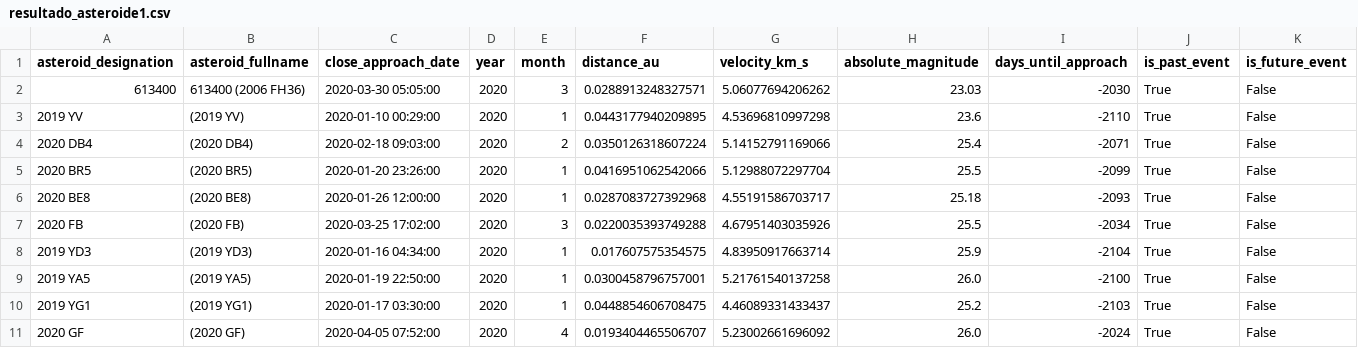
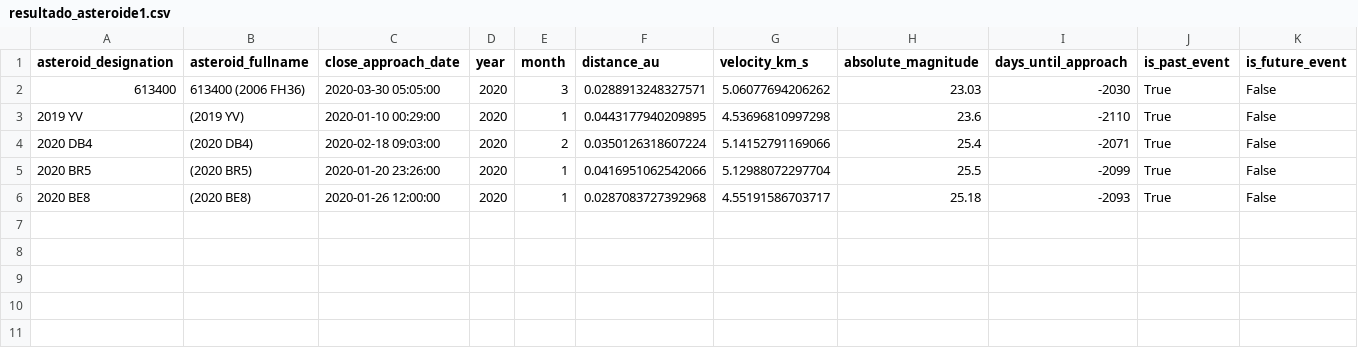
Before and after one commit to kowalczukcarolina/Busca-e-organizacao-de-dados, a CSV file: consultas/resultado_asteroide1.csv, drawn as a sheet; only a part is shown; rows hold the shown columns only; the diff names each change by its address in the sheet, - before the commit and + after, or states it on an @@ line.

```diff
--- a/consultas/resultado_asteroide1.csv
+++ b/consultas/resultado_asteroide1.csv
-row 7: 2020 FB | (2020 FB) | 2020-03-25 17:02:00 | 2020 | 3 | 0.0220035393749288 | 4.67951403035926 | 25.5 | -2034 | True | False
-row 8: 2019 YD3 | (2019 YD3) | 2020-01-16 04:34:00 | 2020 | 1 | 0.017607575354575 | 4.83950917663714 | 25.9 | -2104 | True | False
-row 9: 2019 YA5 | (2019 YA5) | 2020-01-19 22:50:00 | 2020 | 1 | 0.0300458796757001 | 5.21761540137258 | 26.0 | -2100 | True | False
-row 10: 2019 YG1 | (2019 YG1) | 2020-01-17 03:30:00 | 2020 | 1 | 0.0448854606708475 | 4.46089331433437 | 25.2 | -2103 | True | False
-row 11: 2020 GF | (2020 GF) | 2020-04-05 07:52:00 | 2020 | 4 | 0.0193404465506707 | 5.23002661696092 | 26.0 | -2024 | True | False
```
Also changed, not shown: consultas/resultado_asteroide2.csv, consultas/resultado_asteroide3.csv, 3 other files.
